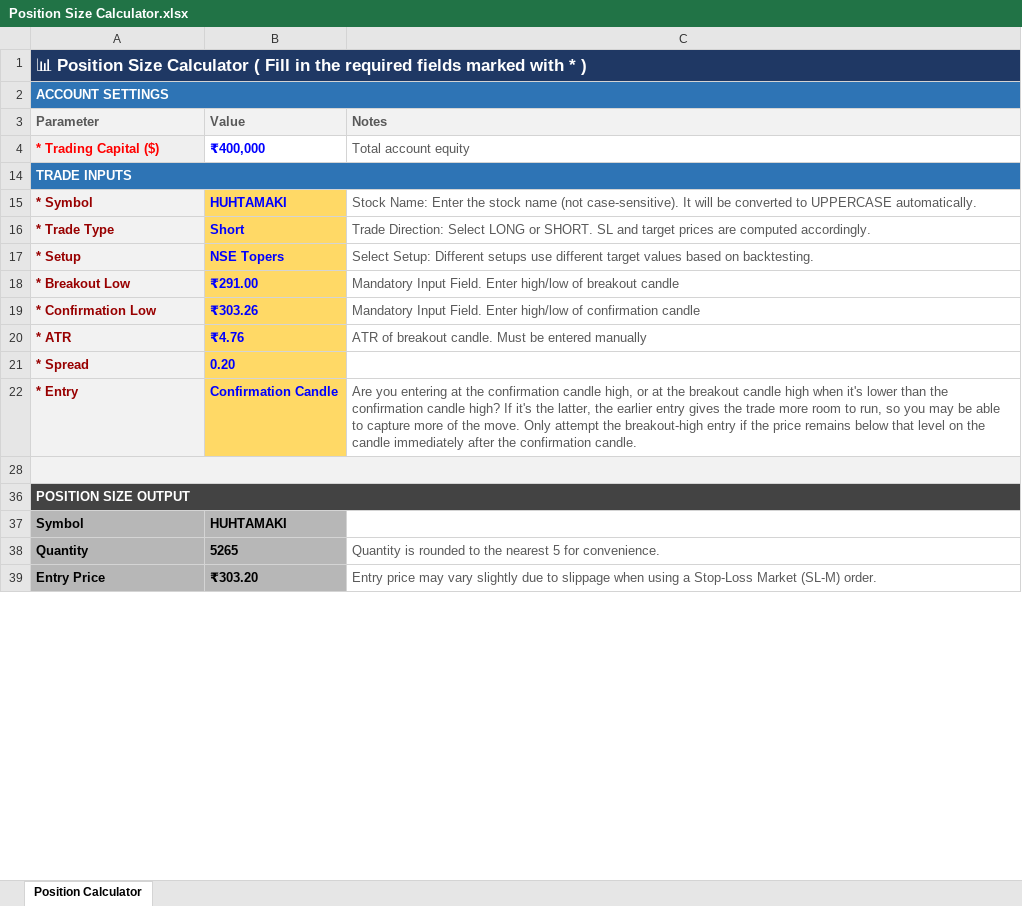
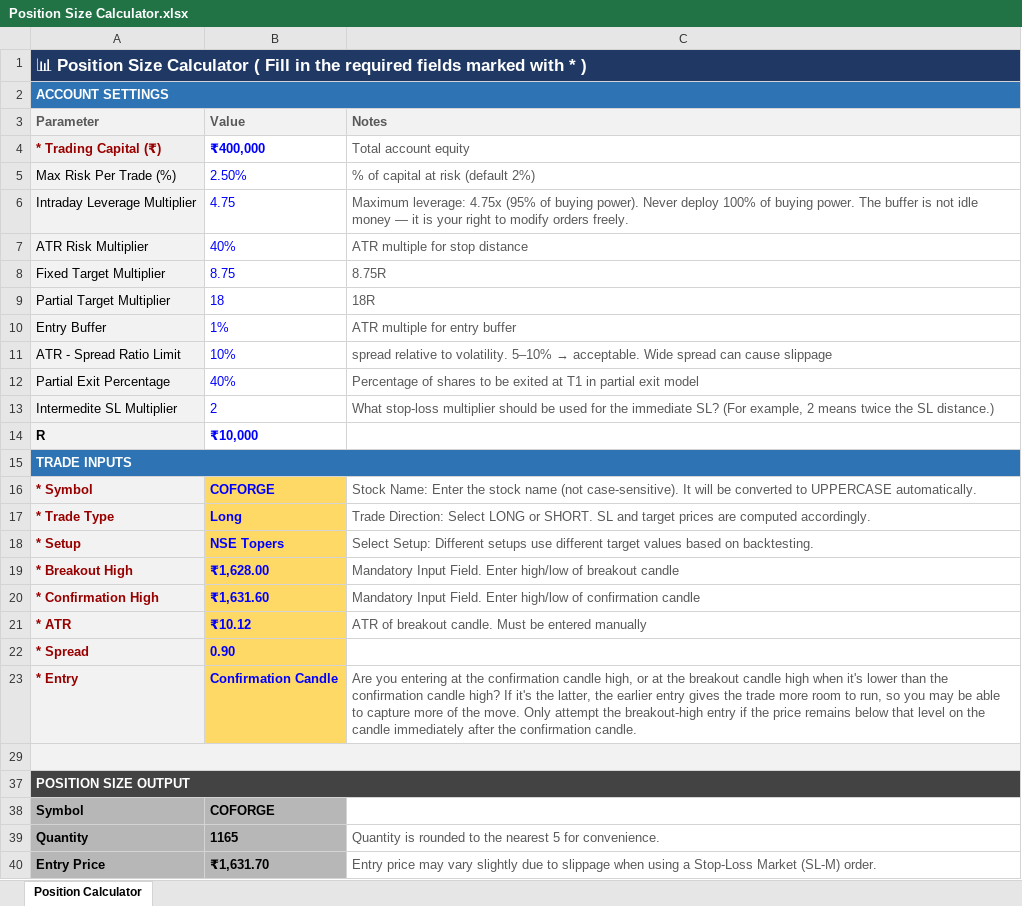
Before and after one commit to ishaqv/Tortoise-Trading-Lab, an Excel workbook: Position Size Calculator.xlsx, sheet Position Calculator, drawn as a sheet; only a part is shown; values as stored, in another font and other column widths than the file's, no borders; charts and pictures and conditional formats not drawn; addresses are those after the commit; the diff covers the shown part only; the diff names each change by its address in the sheet, - before the commit and + after, or states it on an @@ line.

Commit message:
minor change

```diff
--- a/Position Size Calculator.xlsx (sheet Position Calculator)
+++ b/Position Size Calculator.xlsx (sheet Position Calculator)
-A4 (Parameter): * Trading Capital ($)
+A4 (Parameter): * Trading Capital (₹)
-A4 text colour: #FF0000
+A4 text colour: #990000
@@ row 5 unhidden: Max Risk Per Trade (%) | 2.50% | % of capital at risk (default 2%) @@
@@ row 6 unhidden: Intraday Leverage Multiplier | 4.75 | Maximum leverage: 4.75x (95% of buying power). Never deploy 100% of buying power. The buffer is not idle money — it is your right to modify orders freely. @@
@@ row 7 unhidden: ATR Risk Multiplier | 40% | ATR multiple for stop distance @@
+row 8: Fixed Target Multiplier | 8.75 | 8.75R
+row 9: Partial Target Multiplier | 18 | 18R
@@ row 10 unhidden: Entry Buffer | 1% | ATR multiple for entry buffer @@
@@ row 11 unhidden: ATR - Spread Ratio Limit | 10% | spread relative to volatility. 5–10% → acceptable. Wide spread can cause slippage @@
+row 12: Partial Exit Percentage | 40% | Percentage of shares to be exited at T1 in partial exit model
@@ row 13 unhidden: Intermedite SL Multiplier | 2 | What stop-loss multiplier should be used for the immediate SL? (For example, 2 means twice the SL distance.) @@
+row 14: R | ₹10,000
-B16 (Value): HUHTAMAKI
+B16 (Value): COFORGE
-B17 (Value): Short
+B17 (Value): Long
-A19 (Parameter): * Breakout Low
+A19 (Parameter): * Breakout High
-B19 (Value): ₹291.00
+B19 (Value): ₹1,628.00
-A20 (Parameter): * Confirmation Low
+A20 (Parameter): * Confirmation High
-B20 (Value): ₹303.26
+B20 (Value): ₹1,631.60
-B21 (Value): ₹4.76
+B21 (Value): ₹10.12
-B22 (Value): 0.20
+B22 (Value): 0.90
-B38 (Value): HUHTAMAKI
+B38 (Value): COFORGE
-B39 (Value): 5265
+B39 (Value): 1165
-B40 (Value): ₹303.20
+B40 (Value): ₹1,631.70
```
Also changed, not shown: 4 added rows, 14 edited cells and cell formats elsewhere in this sheet, formulas that keep their value, hidden cells, charts or pictures.
